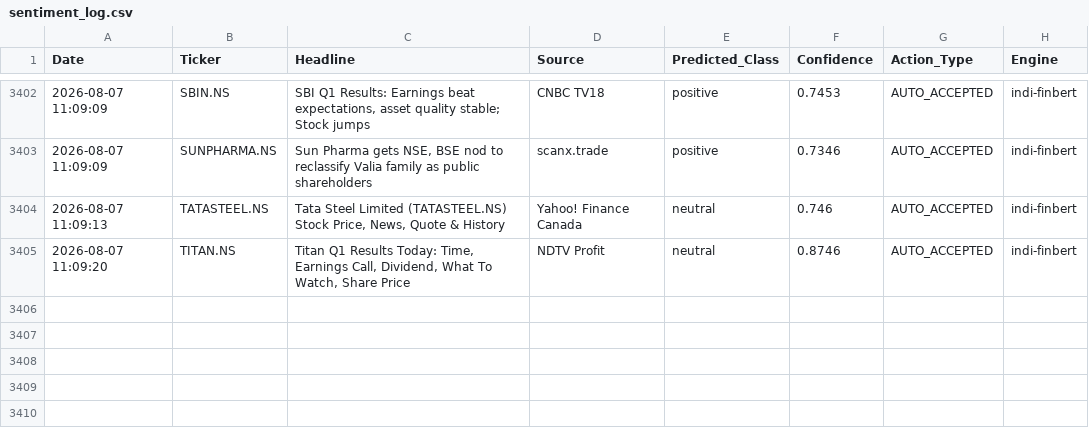
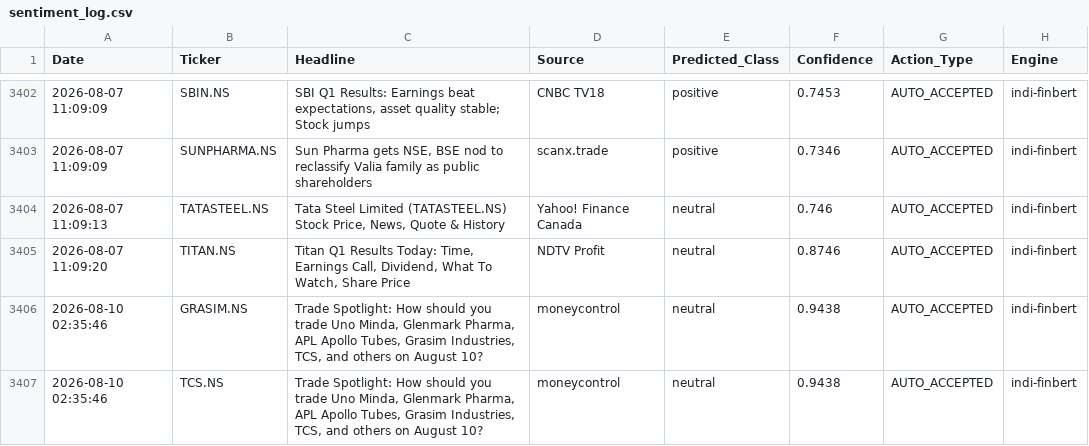
Before and after one commit to Aryanchauhan08/Indi-FinBERT, a CSV file: data/sentiment_log.csv, drawn as a sheet; only a part is shown, gaps mark what is left out.

```diff
--- a/data/sentiment_log.csv
+++ b/data/sentiment_log.csv
@@ -3405 +3405,3 @@ Date,Ticker,Headline,Source,Predicted_Class,Confidence,Action_Type,Engine
 2026-08-07 11:09:20,TITAN.NS,"Titan Q1 Results Today: Time, Earnings Call, Dividend, What To Watch, Share Price",NDTV Profit,neutral,0.8746,AUTO_ACCEPTED,indi-finbert
+2026-08-10 02:35:46,GRASIM.NS,"Trade Spotlight: How should you trade Uno Minda, Glenmark Pharma, APL Apollo Tubes, Grasim Industries, TCS, and others on August 10?",moneycontrol,neutral,0.9438,AUTO_ACCEPTED,indi-finbert
+2026-08-10 02:35:46,TCS.NS,"Trade Spotlight: How should you trade Uno Minda, Glenmark Pharma, APL Apollo Tubes, Grasim Industries, TCS, and others on August 10?",moneycontrol,neutral,0.9438,AUTO_ACCEPTED,indi-finbert
```
